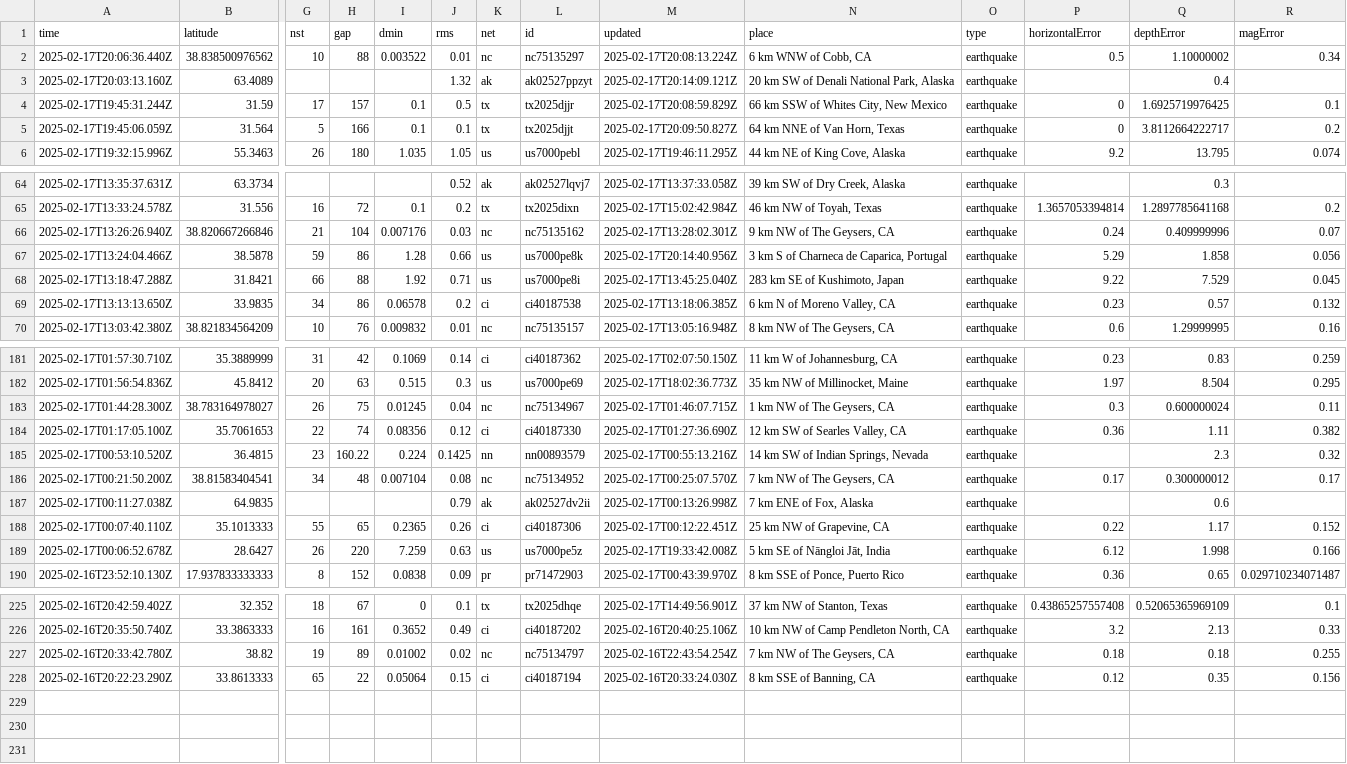
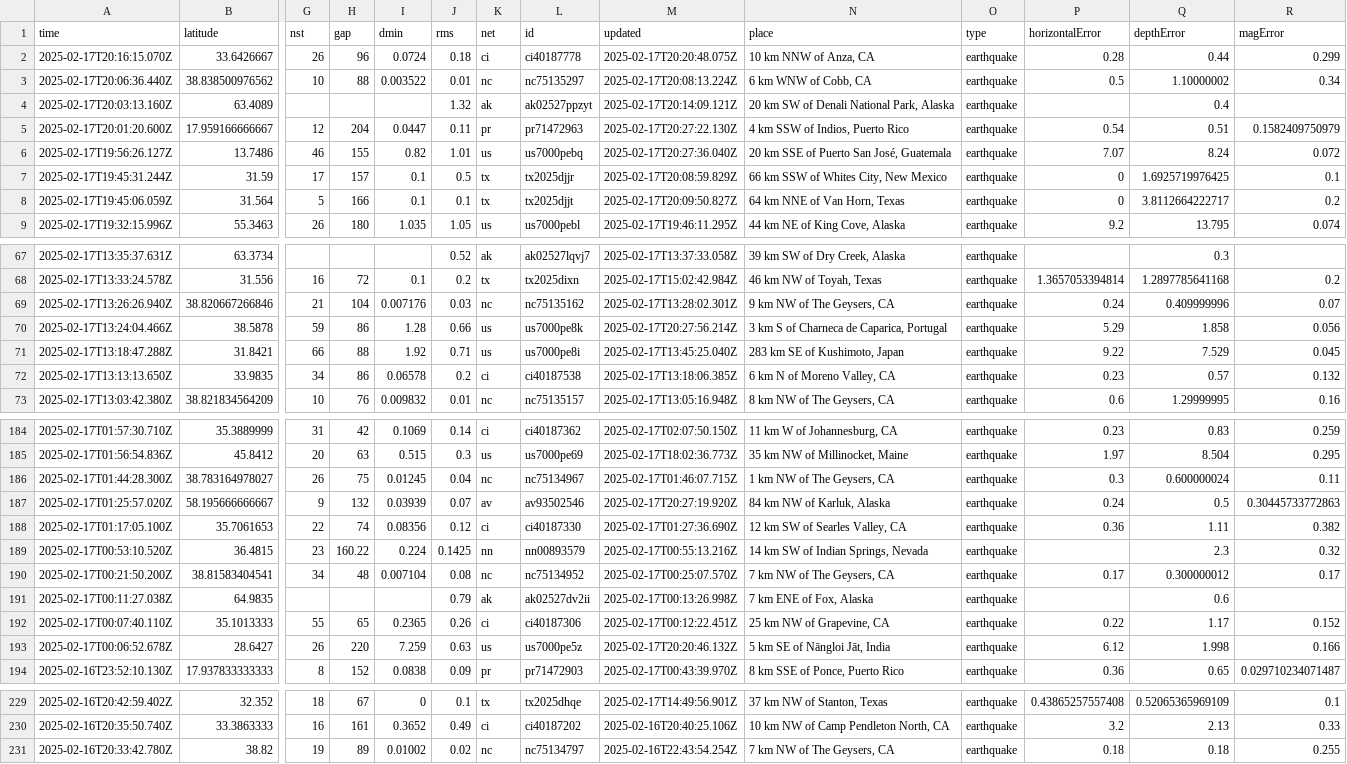
Before and after one commit to rafaelmatsuyama/FIAP-2025-ABDR-StreamProcessingPipelines, a CSV file: usgs_current.csv, drawn as a sheet; only a part is shown, gaps mark what is left out; removed rows and columns are numbered as before the commit, all else as after; rows hold the shown columns only; the diff names each change by its address in the sheet, - before the commit and + after, or states it on an @@ line.

```diff
--- a/usgs_current.csv
+++ b/usgs_current.csv
+row 2: 2025-02-17T20:16:15.070Z | 33.6426667 | 26 | 96 | 0.0724 | 0.18 | ci | ci40187778 | 2025-02-17T20:20:48.075Z | 10 km NNW of Anza, CA | earthquake | 0.28 | 0.44 | 0.299
+row 5: 2025-02-17T20:01:20.600Z | 17.959166666667 | 12 | 204 | 0.0447 | 0.11 | pr | pr71472963 | 2025-02-17T20:27:22.130Z | 4 km SSW of Indios, Puerto Rico | earthquake | 0.54 | 0.51 | 0.1582409750979
+row 6: 2025-02-17T19:56:26.127Z | 13.7486 | 46 | 155 | 0.82 | 1.01 | us | us7000pebq | 2025-02-17T20:27:36.040Z | 20 km SSE of Puerto San José, Guatemala | earthquake | 7.07 | 8.24 | 0.072
-M70 (updated): 2025-02-17T20:14:40.956Z
+M70 (updated): 2025-02-17T20:27:56.214Z
+row 187: 2025-02-17T01:25:57.020Z | 58.195666666667 | 9 | 132 | 0.03939 | 0.07 | av | av93502546 | 2025-02-17T20:27:19.920Z | 84 km NW of Karluk, Alaska | earthquake | 0.24 | 0.5 | 0.30445733772863
-M193 (updated): 2025-02-17T19:33:42.008Z
+M193 (updated): 2025-02-17T20:20:46.132Z
-row 228: 2025-02-16T20:22:23.290Z | 33.8613333 | 65 | 22 | 0.05064 | 0.15 | ci | ci40187194 | 2025-02-16T20:33:24.030Z | 8 km SSE of Banning, CA | earthquake | 0.12 | 0.35 | 0.156
```
Also changed, not shown: usgs_main.csv.
